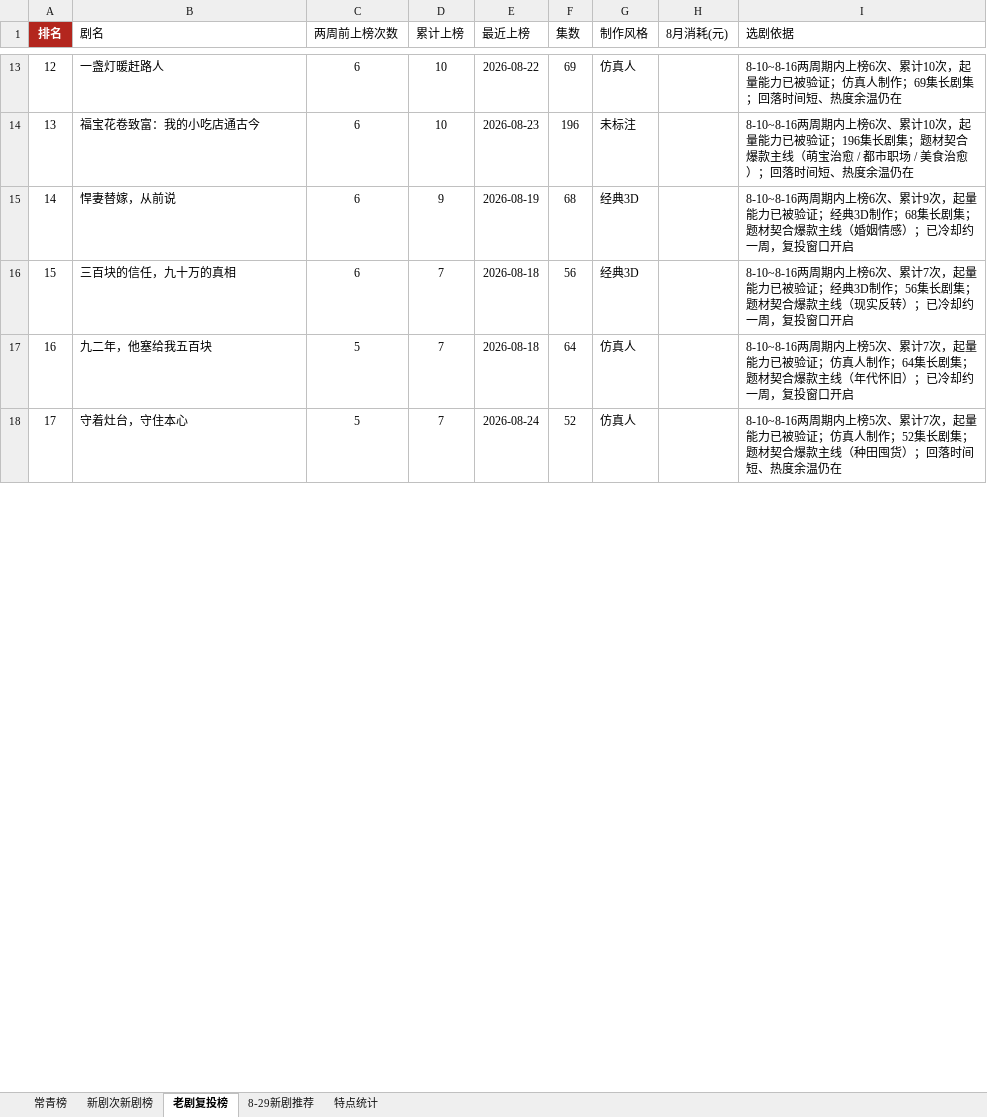
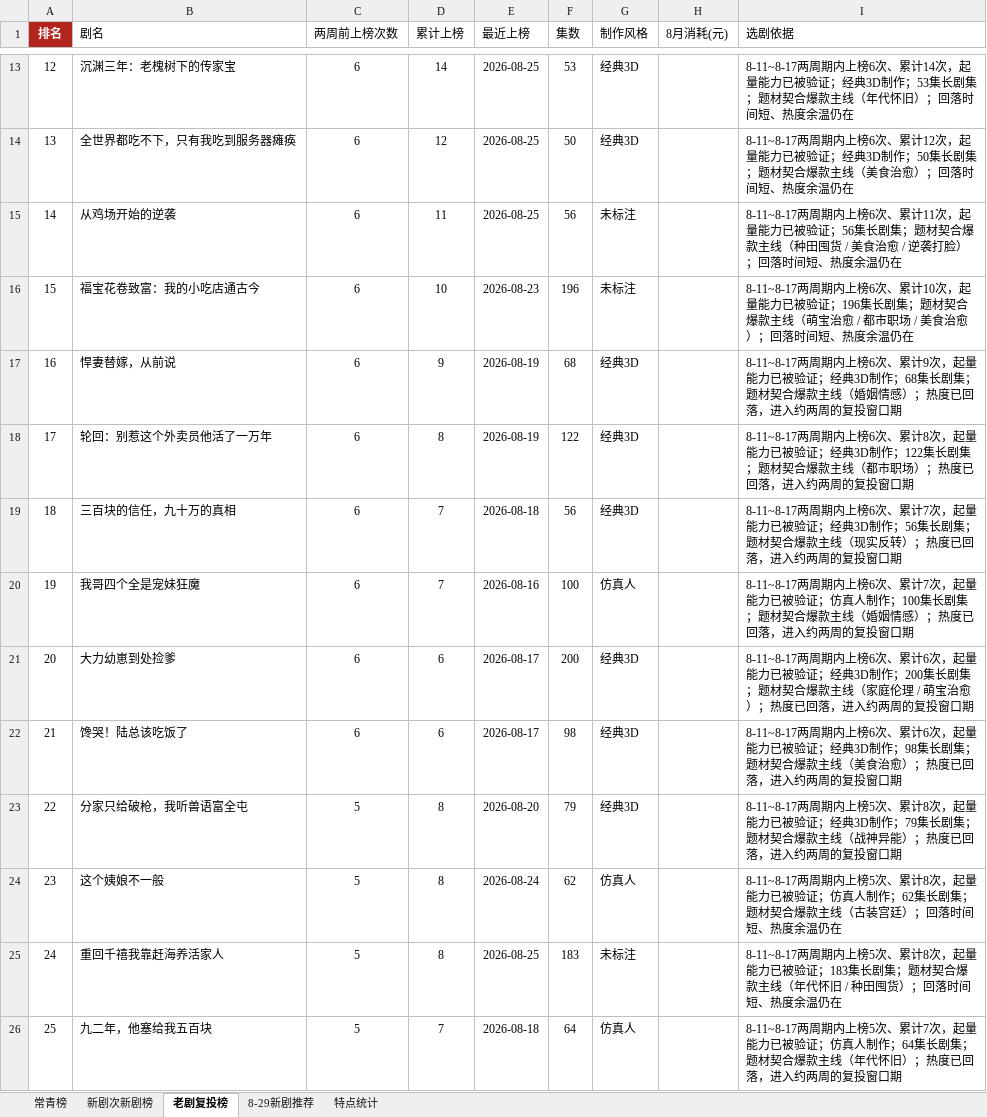
Before and after one commit to 2m247cdz9k-design/tomato-drama-rankings, an Excel workbook: 榜单数据.xlsx, sheet 老剧复投榜, drawn as a sheet; only a part is shown, gaps mark what is left out; values as stored, in another font and other column widths than the file's, no borders; removed rows and columns are numbered as before the commit, all else as after; the diff covers the shown part only; the diff names each change by its address in the sheet, - before the commit and + after, or states it on an @@ line.

```diff
--- a/榜单数据.xlsx (sheet 老剧复投榜)
+++ b/榜单数据.xlsx (sheet 老剧复投榜)
@@ column A (排名) renumbered between rows 2 and 49 @@
-row 13: 12 | 一盏灯暖赶路人 | 6 | 10 | 2026-08-22 | 69 | 仿真人 |  | 8-10~8-16两周期内上榜6次、累计10次，起量能力已被验证；仿真人制作；69集长剧集；回落时间短、热度余温仍在
+row 13: 12 | 沉渊三年：老槐树下的传家宝 | 6 | 14 | 2026-08-25 | 53 | 经典3D |  | 8-11~8-17两周期内上榜6次、累计14次，起量能力已被验证；经典3D制作；53集长剧集；题材契合爆款主线（年代怀旧）；回落时间短、热度余温仍在
+row 14: 13 | 全世界都吃不下，只有我吃到服务器瘫痪 | 6 | 12 | 2026-08-25 | 50 | 经典3D |  | 8-11~8-17两周期内上榜6次、累计12次，起量能力已被验证；经典3D制作；50集长剧集；题材契合爆款主线（美食治愈）；回落时间短、热度余温仍在
+row 15: 14 | 从鸡场开始的逆袭 | 6 | 11 | 2026-08-25 | 56 | 未标注 |  | 8-11~8-17两周期内上榜6次、累计11次，起量能力已被验证；56集长剧集；题材契合爆款主线（种田囤货 / 美食治愈 / 逆袭打脸）；回落时间短、热度余温仍在
-I16 (选剧依据): 8-10~8-16两周期内…
+I16 (选剧依据): 8-11~8-17两周期内…
-I17 (选剧依据): 8-10~8-16两周期内上榜6次、累计9次，起量能力已被验证；经典3D制作；68集长剧集；题材契合爆款主线（婚姻情感）；已冷却约一周，复投窗口开启
+I17 (选剧依据): 8-11~8-17两周期内上榜6次、累计9次，起量能力已被验证；经典3D制作；68集长剧集；题材契合爆款主线（婚姻情感）；热度已回落，进入约两周的复投窗口期
+row 18: 17 | 轮回：别惹这个外卖员他活了一万年 | 6 | 8 | 2026-08-19 | 122 | 经典3D |  | 8-11~8-17两周期内上榜6次、累计8次，起量能力已被验证；经典3D制作；122集长剧集；题材契合爆款主线（都市职场）；热度已回落，进入约两周的复投窗口期
-I19 (选剧依据): 8-10~8-16两周期内上榜6次、累计7次，起量能力已被验证；经典3D制作；56集长剧集；题材契合爆款主线（现实反转）；已冷却约一周，复投窗口开启
+I19 (选剧依据): 8-11~8-17两周期内上榜6次、累计7次，起量能力已被验证；经典3D制作；56集长剧集；题材契合爆款主线（现实反转）；热度已回落，进入约两周的复投窗口期
+row 20: 19 | 我哥四个全是宠妹狂魔 | 6 | 7 | 2026-08-16 | 100 | 仿真人 |  | 8-11~8-17两周期内上榜6次、累计7次，起量能力已被验证；仿真人制作；100集长剧集；题材契合爆款主线（婚姻情感）；热度已回落，进入约两周的复投窗口期
+row 21: 20 | 大力幼崽到处捡爹 | 6 | 6 | 2026-08-17 | 200 | 经典3D |  | 8-11~8-17两周期内上榜6次、累计6次，起量能力已被验证；经典3D制作；200集长剧集；题材契合爆款主线（家庭伦理 / 萌宝治愈）；热度已回落，进入约两周的复投窗口期
+row 22: 21 | 馋哭！陆总该吃饭了 | 6 | 6 | 2026-08-17 | 98 | 经典3D |  | 8-11~8-17两周期内上榜6次、累计6次，起量能力已被验证；经典3D制作；98集长剧集；题材契合爆款主线（美食治愈）；热度已回落，进入约两周的复投窗口期
+row 23: 22 | 分家只给破枪，我听兽语富全屯 | 5 | 8 | 2026-08-20 | 79 | 经典3D |  | 8-11~8-17两周期内上榜5次、累计8次，起量能力已被验证；经典3D制作；79集长剧集；题材契合爆款主线（战神异能）；热度已回落，进入约两周的复投窗口期
+row 24: 23 | 这个姨娘不一般 | 5 | 8 | 2026-08-24 | 62 | 仿真人 |  | 8-11~8-17两周期内上榜5次、累计8次，起量能力已被验证；仿真人制作；62集长剧集；题材契合爆款主线（古装宫廷）；回落时间短、热度余温仍在
+row 25: 24 | 重回千禧我靠赶海养活家人 | 5 | 8 | 2026-08-25 | 183 | 未标注 |  | 8-11~8-17两周期内上榜5次、累计8次，起量能力已被验证；183集长剧集；题材契合爆款主线（年代怀旧 / 种田囤货）；回落时间短、热度余温仍在
-I26 (选剧依据): 8-10~8-16两周期内上榜5次、累计7次，起量能力已被验证；仿真人制作；64集长剧集；题材契合爆款主线（年代怀旧）；已冷却约一周，复投窗口开启
+I26 (选剧依据): 8-11~8-17两周期内上榜5次、累计7次，起量能力已被验证；仿真人制作；64集长剧集；题材契合爆款主线（年代怀旧）；热度已回落，进入约两周的复投窗口期
-row 18: 17 | 守着灶台，守住本心 | 5 | 7 | 2026-08-24 | 52 | 仿真人 |  | 8-10~8-16两周期内上榜5次、累计7次，起量能力已被验证；仿真人制作；52集长剧集；题材契合爆款主线（种田囤货）；回落时间短、热度余温仍在
```
Also changed, not shown: 10 added rows, 17 removed rows and 42 edited cells elsewhere in this sheet, sheet 新剧次新剧榜, sheet 常青榜, sheet 特点统计.
